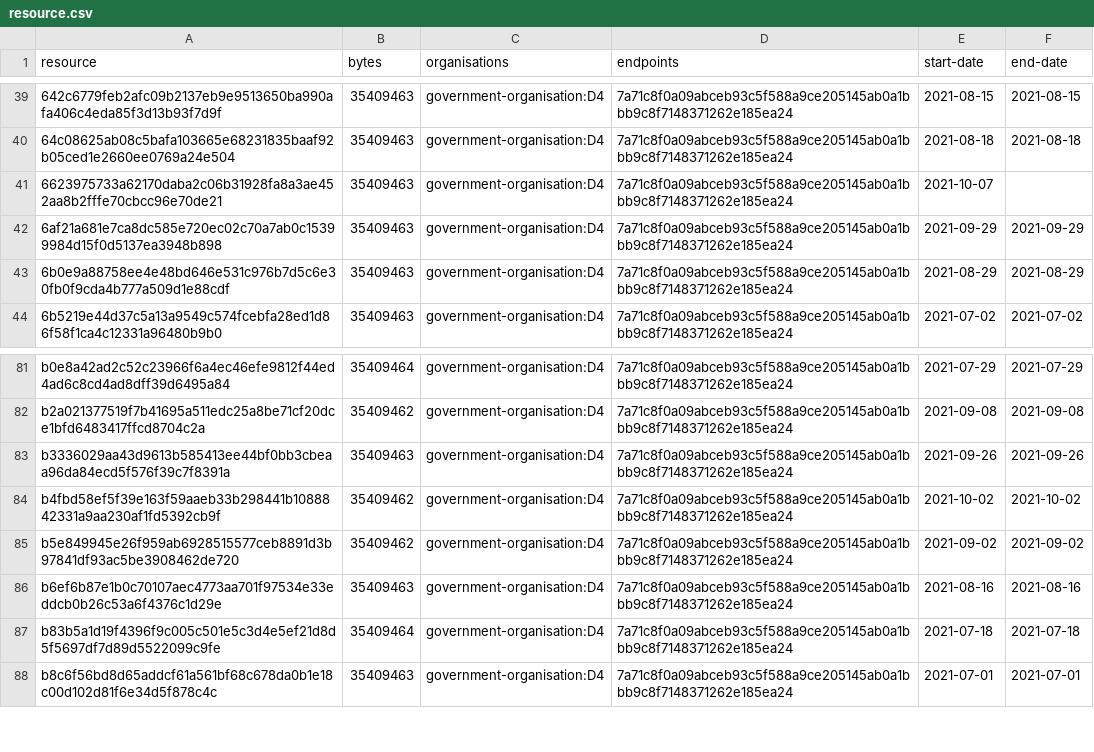
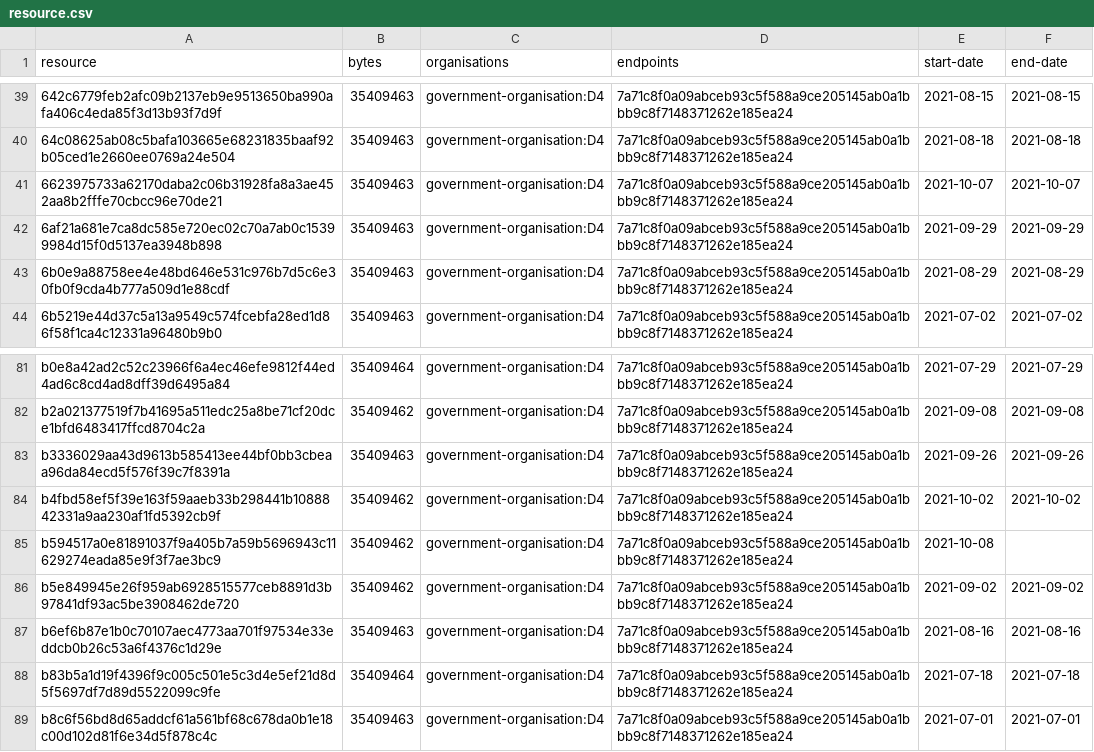
Before and after one commit to digital-land/green-belt-collection, a CSV file: collection/resource.csv, drawn as a sheet; only a part is shown, gaps mark what is left out.

Commit message:
Collection 2021-10-08

```diff
--- a/collection/resource.csv
+++ b/collection/resource.csv
@@ -40,3 +40,3 @@ resource,bytes,organisations,endpoints,start-date,end-date
 64c08625ab08c5bafa103665e68231835baaf92b05ced1e2660ee0769a24e504,35409463,government-organisation:D4,7a71c8f0a09abceb93c5f588a9ce205145ab0a1bbb9c8f7148371262e185ea24,2021-08-18,2021-08-18
-6623975733a62170daba2c06b31928fa8a3ae452aa8b2fffe70cbcc96e70de21,35409463,government-organisation:D4,7a71c8f0a09abceb93c5f588a9ce205145ab0a1bbb9c8f7148371262e185ea24,2021-10-07,
+6623975733a62170daba2c06b31928fa8a3ae452aa8b2fffe70cbcc96e70de21,35409463,government-organisation:D4,7a71c8f0a09abceb93c5f588a9ce205145ab0a1bbb9c8f7148371262e185ea24,2021-10-07,2021-10-07
 6af21a681e7ca8dc585e720ec02c70a7ab0c15399984d15f0d5137ea3948b898,35409463,government-organisation:D4,7a71c8f0a09abceb93c5f588a9ce205145ab0a1bbb9c8f7148371262e185ea24,2021-09-29,2021-09-29
@@ -84,2 +84,3 @@ b3336029aa43d9613b585413ee44bf0bb3cbeaa96da84ecd5f576f39c7f8391a,35409463,govern
 b4fbd58ef5f39e163f59aaeb33b298441b1088842331a9aa230af1fd5392cb9f,35409462,government-organisation:D4,7a71c8f0a09abceb93c5f588a9ce205145ab0a1bbb9c8f7148371262e185ea24,2021-10-02,2021-10-02
+b594517a0e81891037f9a405b7a59b5696943c11629274eada85e9f3f7ae3bc9,35409462,government-organisation:D4,7a71c8f0a09abceb93c5f588a9ce205145ab0a1bbb9c8f7148371262e185ea24,2021-10-08,
 b5e849945e26f959ab6928515577ceb8891d3b97841df93ac5be3908462de720,35409462,government-organisation:D4,7a71c8f0a09abceb93c5f588a9ce205145ab0a1bbb9c8f7148371262e185ea24,2021-09-02,2021-09-02
```
Also changed, not shown: collection/log.csv, 1 other file.
